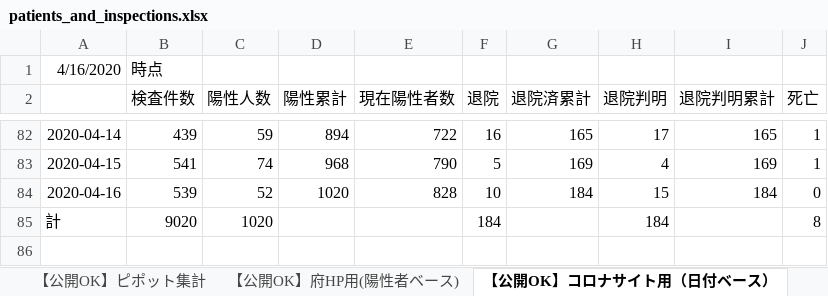
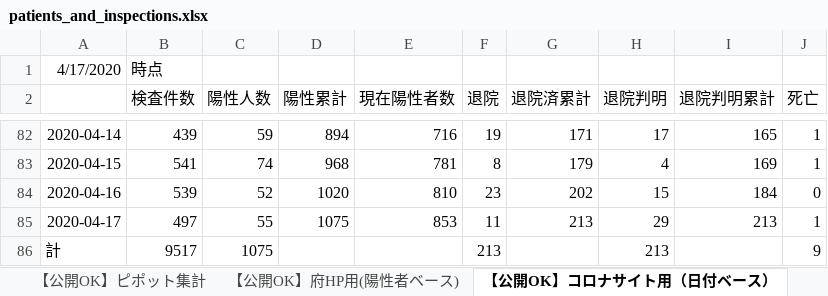
Before and after one commit to y-chan/covid19osaka-scraping, an Excel workbook: patients_and_inspections.xlsx, sheet 【公開OK】コロナサイト用（日付ベース）, drawn as a sheet; only a part is shown, gaps mark what is left out; values as stored, in another font and other column widths than the file's, no borders; addresses are those after the commit; the diff covers the shown part only; the diff names each change by its address in the sheet, - before the commit and + after, or states it on an @@ line.

```diff
--- a/patients_and_inspections.xlsx (sheet 【公開OK】コロナサイト用（日付ベース）)
+++ b/patients_and_inspections.xlsx (sheet 【公開OK】コロナサイト用（日付ベース）)
-A1: 4/16/2020
+A1: 4/17/2020
-E82 (現在陽性者数): 722
+E82 (現在陽性者数): 716
-F82 (退院): 16
+F82 (退院): 19
-G82 (退院済累計): 165
+G82 (退院済累計): 171
-E83 (現在陽性者数): 790
+E83 (現在陽性者数): 781
-F83 (退院): 5
+F83 (退院): 8
-G83 (退院済累計): 169
+G83 (退院済累計): 179
-E84 (現在陽性者数): 828
+E84 (現在陽性者数): 810
-F84 (退院): 10
+F84 (退院): 23
-G84 (退院済累計): 184
+G84 (退院済累計): 202
+row 85: 2020-04-17 | 497 | 55 | 1075 | 853 | 11 | 213 | 29 | 213 | 1
-B86 (検査件数): 9020
+B86 (検査件数): 9517
-C86 (陽性人数): 1020
+C86 (陽性人数): 1075
-F86 (退院): 184
+F86 (退院): 213
-H86 (退院判明): 184
+H86 (退院判明): 213
-J86 (死亡): 8
+J86 (死亡): 9
```
Also changed, not shown: 31 edited cells elsewhere in this sheet, sheet 【公開OK】府HP用(陽性者ベース), sheet 【公開OK】ピポット集計, 1 other file.
